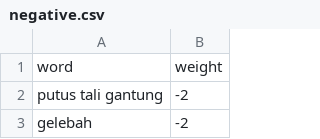
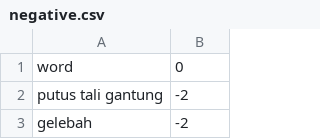
Before and after one commit to galuhseptiyani/tugas, a CSV file: negative.csv, drawn as a sheet; only a part is shown.

Commit message:
Update negative.csv

```diff
--- a/negative.csv
+++ b/negative.csv
@@ -1,2 +1,2 @@
-word,weight
+word,0
 putus tali gantung,-2
```
